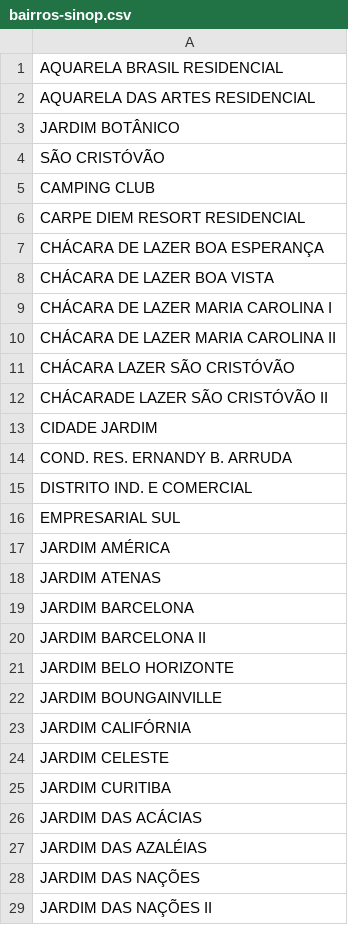
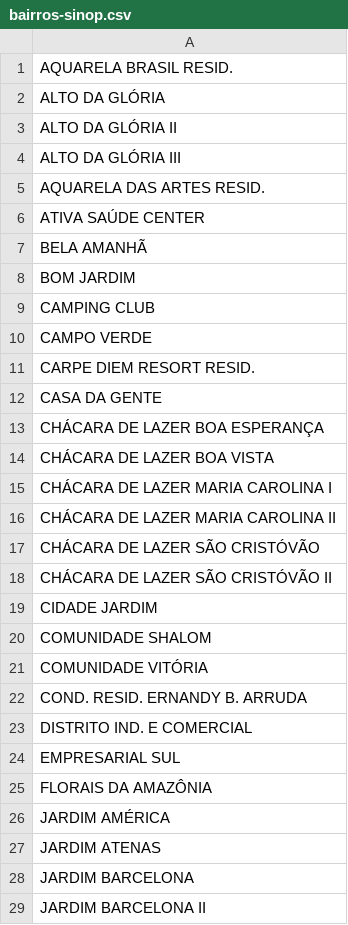
Before and after one commit to efraimmgon/pmmt-cljs, a CSV file: resources/db/sanitized/bairros-sinop.csv, drawn as a sheet; only a part is shown; the shorter side is filled out with more unchanged rows; the diff covers the shown part only.

```diff
--- a/resources/db/sanitized/bairros-sinop.csv
+++ b/resources/db/sanitized/bairros-sinop.csv
@@ -1,7 +1,13 @@
-AQUARELA BRASIL RESIDENCIAL
-AQUARELA DAS ARTES RESIDENCIAL
-JARDIM BOTÂNICO
-SÃO CRISTÓVÃO
+AQUARELA BRASIL RESID.
+ALTO DA GLÓRIA
+ALTO DA GLÓRIA II
+ALTO DA GLÓRIA III
+AQUARELA DAS ARTES RESID.
+ATIVA SAÚDE CENTER
+BELA AMANHÃ
+BOM JARDIM
 CAMPING CLUB
-CARPE DIEM  RESORT RESIDENCIAL
+CAMPO VERDE
+CARPE DIEM  RESORT RESID.
+CASA DA GENTE
 CHÁCARA DE LAZER BOA ESPERANÇA
@@ -10,8 +16,11 @@ CHÁCARA DE LAZER MARIA CAROLINA I
 CHÁCARA DE LAZER MARIA CAROLINA II
-CHÁCARA LAZER SÃO CRISTÓVÃO
-CHÁCARADE LAZER SÃO CRISTÓVÃO II
+CHÁCARA DE LAZER SÃO CRISTÓVÃO
+CHÁCARA DE LAZER SÃO CRISTÓVÃO II
 CIDADE JARDIM
-COND. RES. ERNANDY B. ARRUDA
+COMUNIDADE SHALOM
+COMUNIDADE VITÓRIA
+COND. RESID. ERNANDY B. ARRUDA
 DISTRITO IND. E COMERCIAL
 EMPRESARIAL SUL
+FLORAIS DA AMAZÔNIA
 JARDIM AMÉRICA
```
Also changed, not shown: 18 added rows, 16 removed rows and 11 edited cells elsewhere in this file, 9 other files.
